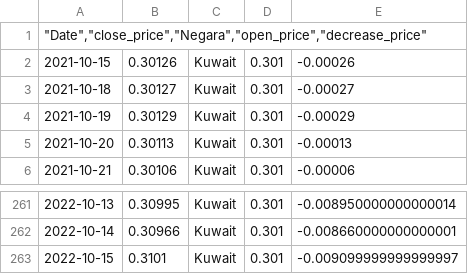
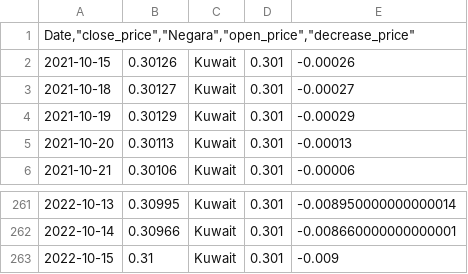
Before and after one commit to viansudardan/capstone_project, a CSV file: kwd_rate.csv, drawn as a sheet; only a part is shown, gaps mark what is left out.

Commit message:
Update kwd_rate.csv

```diff
--- a/kwd_rate.csv
+++ b/kwd_rate.csv
@@ -1,2 +1,2 @@
-"""Date"",""close_price"",""Negara"",""open_price"",""decrease_price"""
+"Date,""close_price"",""Negara"",""open_price"",""decrease_price"""
 2021-10-15,0.30126,Kuwait,0.301,-0.00026
@@ -262,2 +262,2 @@
 2022-10-14,0.30966,Kuwait,0.301,-0.008660000000000001
-2022-10-15,0.3101,Kuwait,0.301,-0.009099999999999997
+2022-10-15,0.31,Kuwait,0.301,-0.009
```
